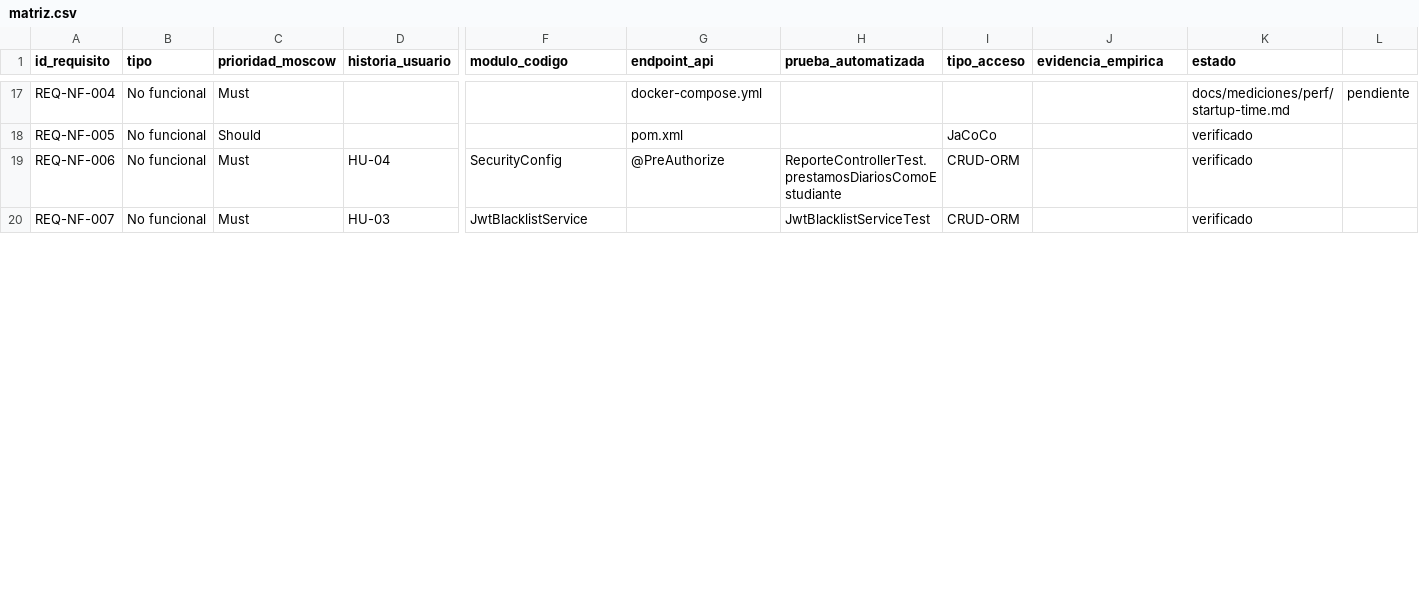
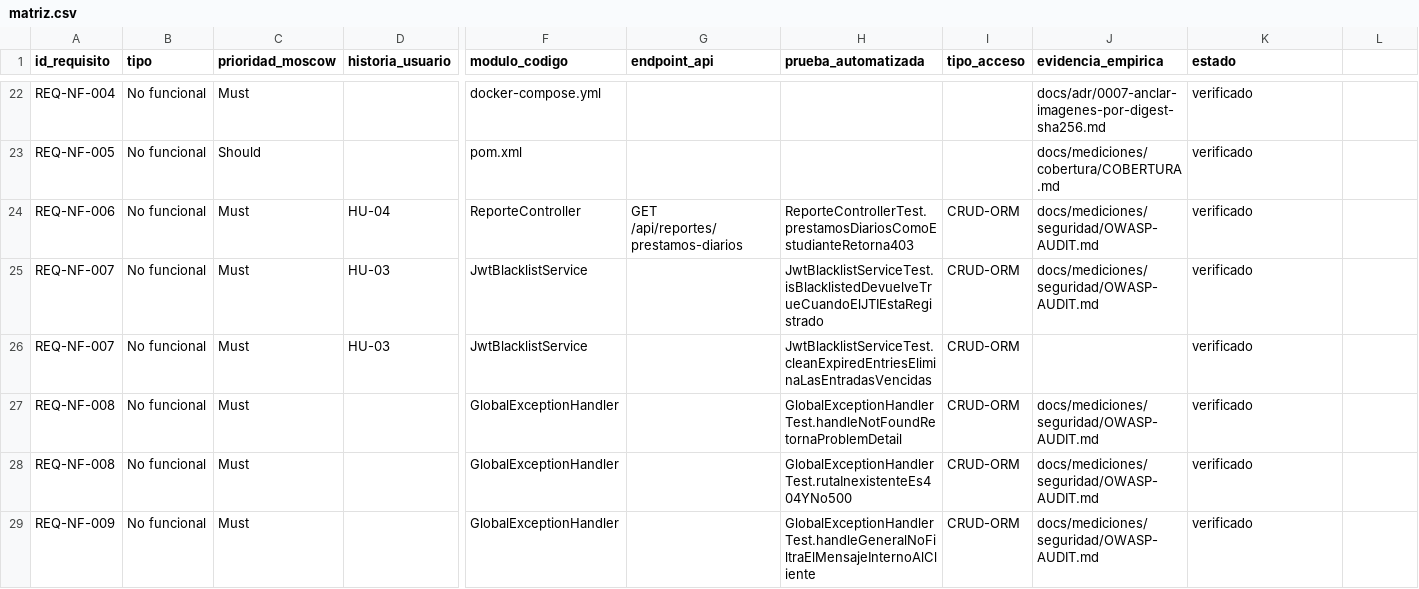
Before and after one commit to a1l2i3s4o5n6/-SIGCB-QR-Biblioteca, a CSV file: docs/trazabilidad/matriz.csv, drawn as a sheet; only a part is shown, gaps mark what is left out; addresses are those after the commit; rows hold the shown columns only; the diff covers the shown part only; the diff names each change by its address in the sheet, - before the commit and + after, or states it on an @@ line.

Commit message:
fix(trazabilidad): la matriz declaraba verificadas pruebas que no existen
La matriz citaba UsuarioControllerTest, LibroPerfTest y varios metodos cuyos
nombres no coincidian con los reales (login_exitoso frente a loginExitoso,
crear_prestamo frente a crearPrestamoConDatosValidos, y otros). Ninguno existia
en el repositorio, y aun asi el requisito figuraba como "verificado".

Se reescribe contra el inventario real de pruebas. Los requisitos sin prueba
pasan a "implementado" en lugar de "verificado": REQ-F-004, REQ-F-008,
REQ-F-010 y REQ-F-011.

Pero corregir la matriz no impide que vuelva a desviarse. Lo que lo impide es
que se compruebe sola, asi que validate-traceability.sh se reescribe: extrae el
inventario real de metodos de prueba de backend/src/test y falla si la matriz
cita una prueba o una evidencia que no existe. Comprueba ademas que "verificado"
tenga respaldo real y que el estado sea uno de los reconocidos.

Se anade validate-adr.sh, que comprueba que el indice de ADR y los archivos del
directorio no se desincronicen.

Ambos se ejecutan en CI. La comprobacion detecto de hecho cuatro evidencias
citadas antes de que existieran sus archivos, que es exactamente su trabajo.

Se anaden cuatro requisitos no funcionales que ya estaban implementados pero no
trazados, los cuatro con prueba real: REQ-NF-008 (errores RFC 7807), REQ-NF-009
(los errores no divulgan informacion interna), REQ-NF-010 (los valores
cacheados admiten ida y vuelta) y REQ-U-002 (calidad de frontend con
Lighthouse). REQ-U-001 se anade como pendiente.

```diff
--- a/docs/trazabilidad/matriz.csv
+++ b/docs/trazabilidad/matriz.csv
-F22 (modulo_codigo): (empty)
+F22 (modulo_codigo): docker-compose.yml
-G22 (endpoint_api): docker-compose.yml
+G22 (endpoint_api): (empty)
-J22 (evidencia_empirica): (empty)
+J22 (evidencia_empirica): docs/adr/0007-anclar-imagenes-por-digest-sha256.md
-K22 (estado): docs/mediciones/perf/startup-time.md
+K22 (estado): verificado
-L22: pendiente
+L22: (empty)
-F23 (modulo_codigo): (empty)
+F23 (modulo_codigo): pom.xml
-G23 (endpoint_api): pom.xml
+G23 (endpoint_api): (empty)
-I23 (tipo_acceso): JaCoCo
+I23 (tipo_acceso): (empty)
-J23 (evidencia_empirica): (empty)
+J23 (evidencia_empirica): docs/mediciones/cobertura/COBERTURA.md
-F24 (modulo_codigo): SecurityConfig
+F24 (modulo_codigo): ReporteController
-G24 (endpoint_api): @PreAuthorize
+G24 (endpoint_api): GET /api/reportes/prestamos-diarios
-H24 (prueba_automatizada): ReporteControllerTest.prestamosDiariosComoEstudiante
+H24 (prueba_automatizada): ReporteControllerTest.prestamosDiariosComoEstudianteRetorna403
-J24 (evidencia_empirica): (empty)
+J24 (evidencia_empirica): docs/mediciones/seguridad/OWASP-AUDIT.md
+row 25: REQ-NF-007 | No funcional | Must | HU-03 | JwtBlacklistService |  | JwtBlacklistServiceTest.isBlacklistedDevuelveTrueCuandoElJTIEstaRegistrado | CRUD-ORM | docs/mediciones/seguridad/OWASP-AUDIT.md | verificado
-H26 (prueba_automatizada): JwtBlacklistServiceTest
+H26 (prueba_automatizada): JwtBlacklistServiceTest.cleanExpiredEntriesEliminaLasEntradasVencidas
+row 27: REQ-NF-008 | No funcional | Must |  | GlobalExceptionHandler |  | GlobalExceptionHandlerTest.handleNotFoundRetornaProblemDetail | CRUD-ORM | docs/mediciones/seguridad/OWASP-AUDIT.md | verificado
+row 28: REQ-NF-008 | No funcional | Must |  | GlobalExceptionHandler |  | GlobalExceptionHandlerTest.rutaInexistenteEs404YNo500 | CRUD-ORM | docs/mediciones/seguridad/OWASP-AUDIT.md | verificado
+row 29: REQ-NF-009 | No funcional | Must |  | GlobalExceptionHandler |  | GlobalExceptionHandlerTest.handleGeneralNoFiltraElMensajeInternoAlCliente | CRUD-ORM | docs/mediciones/seguridad/OWASP-AUDIT.md | verificado
```
Also changed, not shown: 8 added rows and 37 edited cells elsewhere in this file, 2 other files.
